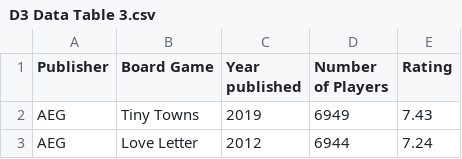
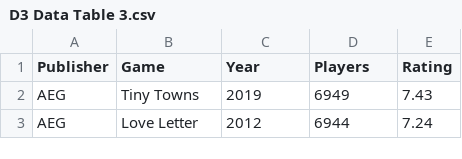
Before and after one commit to ahmutahir/D3.js, a CSV file: D3 Data Table 3.csv, drawn as a sheet; only a part is shown.

Commit message:
Update D3 Data Table 3.csv

```diff
--- a/D3 Data Table 3.csv
+++ b/D3 Data Table 3.csv
@@ -1,2 +1,2 @@
-Publisher,Board Game,Year published,Number of Players,Rating
+Publisher,Game,Year,Players,Rating
 AEG,Tiny Towns,2019,6949,7.43
```
